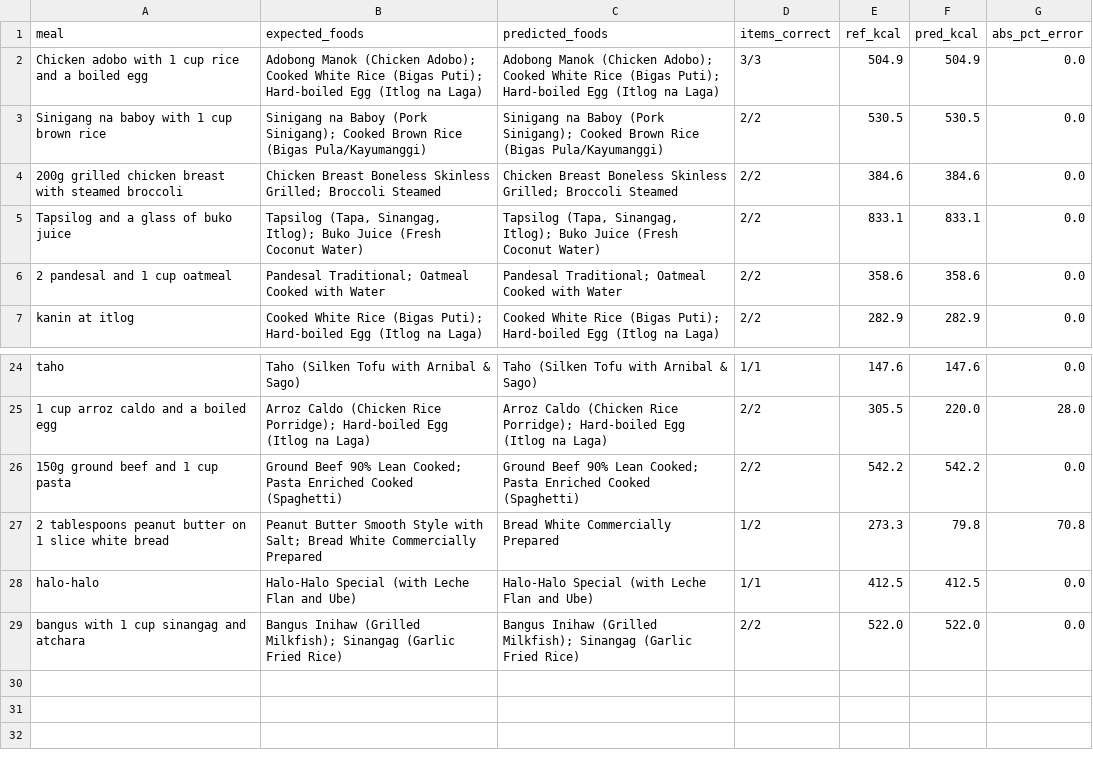
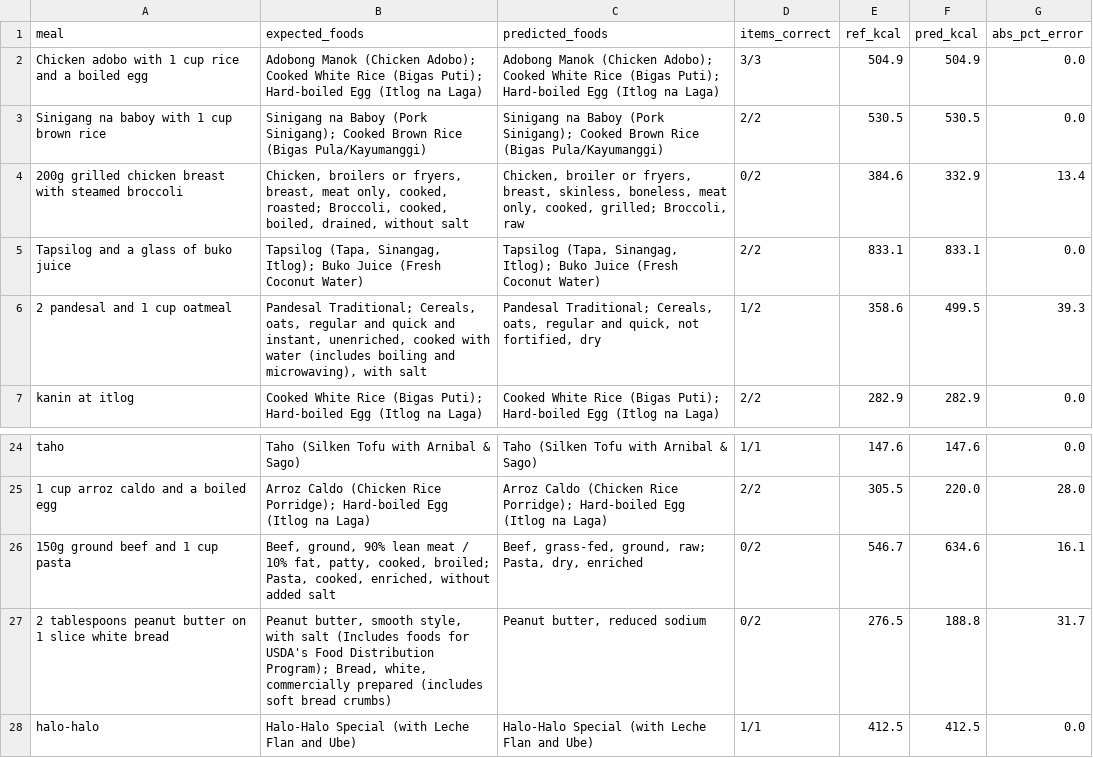
Before and after one commit to yuri-salise/nutri-sync, a CSV file: docs/evaluation/scanner_eval_results.csv, drawn as a sheet; only a part is shown, gaps mark what is left out; the shorter side is filled out with more unchanged rows; the diff covers the shown part only.

```diff
--- a/docs/evaluation/scanner_eval_results.csv
+++ b/docs/evaluation/scanner_eval_results.csv
@@ -3,5 +3,5 @@ Chicken adobo with 1 cup rice and a boiled egg,Adobong Manok (Chicken Adobo); Co
 Sinigang na baboy with 1 cup brown rice,Sinigang na Baboy (Pork Sinigang); Cooked Brown Rice (Bigas Pula/Kayumanggi),Sinigang na Baboy (Pork Sinigang); Cooked Brown Rice (Bigas Pula/Kayumanggi),2/2,530.5,530.5,0.0
-200g grilled chicken breast with steamed broccoli,Chicken Breast Boneless Skinless Grilled; Broccoli Steamed,Chicken Breast Boneless Skinless Grilled; Broccoli Steamed,2/2,384.6,384.6,0.0
+200g grilled chicken breast with steamed broccoli,"Chicken, broilers or fryers, breast, meat only, cooked, roasted; Broccoli, cooked, boiled, drained, without salt","Chicken, broiler or fryers, breast, skinless, boneless, meat only, cooked, grilled; Broccoli, raw",0/2,384.6,332.9,13.4
 Tapsilog and a glass of buko juice,"Tapsilog (Tapa, Sinangag, Itlog); Buko Juice (Fresh Coconut Water)","Tapsilog (Tapa, Sinangag, Itlog); Buko Juice (Fresh Coconut Water)",2/2,833.1,833.1,0.0
-2 pandesal and 1 cup oatmeal,Pandesal Traditional; Oatmeal Cooked with Water,Pandesal Traditional; Oatmeal Cooked with Water,2/2,358.6,358.6,0.0
+2 pandesal and 1 cup oatmeal,"Pandesal Traditional; Cereals, oats, regular and quick and instant, unenriched, cooked with water (includes boiling and microwaving), with salt","Pandesal Traditional; Cereals, oats, regular and quick, not fortified, dry",1/2,358.6,499.5,39.3
 kanin at itlog,Cooked White Rice (Bigas Puti); Hard-boiled Egg (Itlog na Laga),Cooked White Rice (Bigas Puti); Hard-boiled Egg (Itlog na Laga),2/2,282.9,282.9,0.0
@@ -25,4 +25,4 @@ taho,Taho (Silken Tofu with Arnibal & Sago),Taho (Silken Tofu with Arnibal & Sag
 1 cup arroz caldo and a boiled egg,Arroz Caldo (Chicken Rice Porridge); Hard-boiled Egg (Itlog na Laga),Arroz Caldo (Chicken Rice Porridge); Hard-boiled Egg (Itlog na Laga),2/2,305.5,220.0,28.0
-150g ground beef and 1 cup pasta,Ground Beef 90% Lean Cooked; Pasta Enriched Cooked (Spaghetti),Ground Beef 90% Lean Cooked; Pasta Enriched Cooked (Spaghetti),2/2,542.2,542.2,0.0
-2 tablespoons peanut butter on 1 slice white bread,Peanut Butter Smooth Style with Salt; Bread White Commercially Prepared,Bread White Commercially Prepared,1/2,273.3,79.8,70.8
+150g ground beef and 1 cup pasta,"Beef, ground, 90% lean meat / 10% fat, patty, cooked, broiled; Pasta, cooked, enriched, without added salt","Beef, grass-fed, ground, raw; Pasta, dry, enriched",0/2,546.7,634.6,16.1
+2 tablespoons peanut butter on 1 slice white bread,"Peanut butter, smooth style, with salt (Includes foods for USDA's Food Distribution Program); Bread, white, commercially prepared (includes soft bread crumbs)","Peanut butter, reduced sodium",0/2,276.5,188.8,31.7
 halo-halo,Halo-Halo Special (with Leche Flan and Ube),Halo-Halo Special (with Leche Flan and Ube),1/1,412.5,412.5,0.0
```
Also changed, not shown: 1 added row, 1 removed row and 28 edited cells elsewhere in this file, 5 other files.
